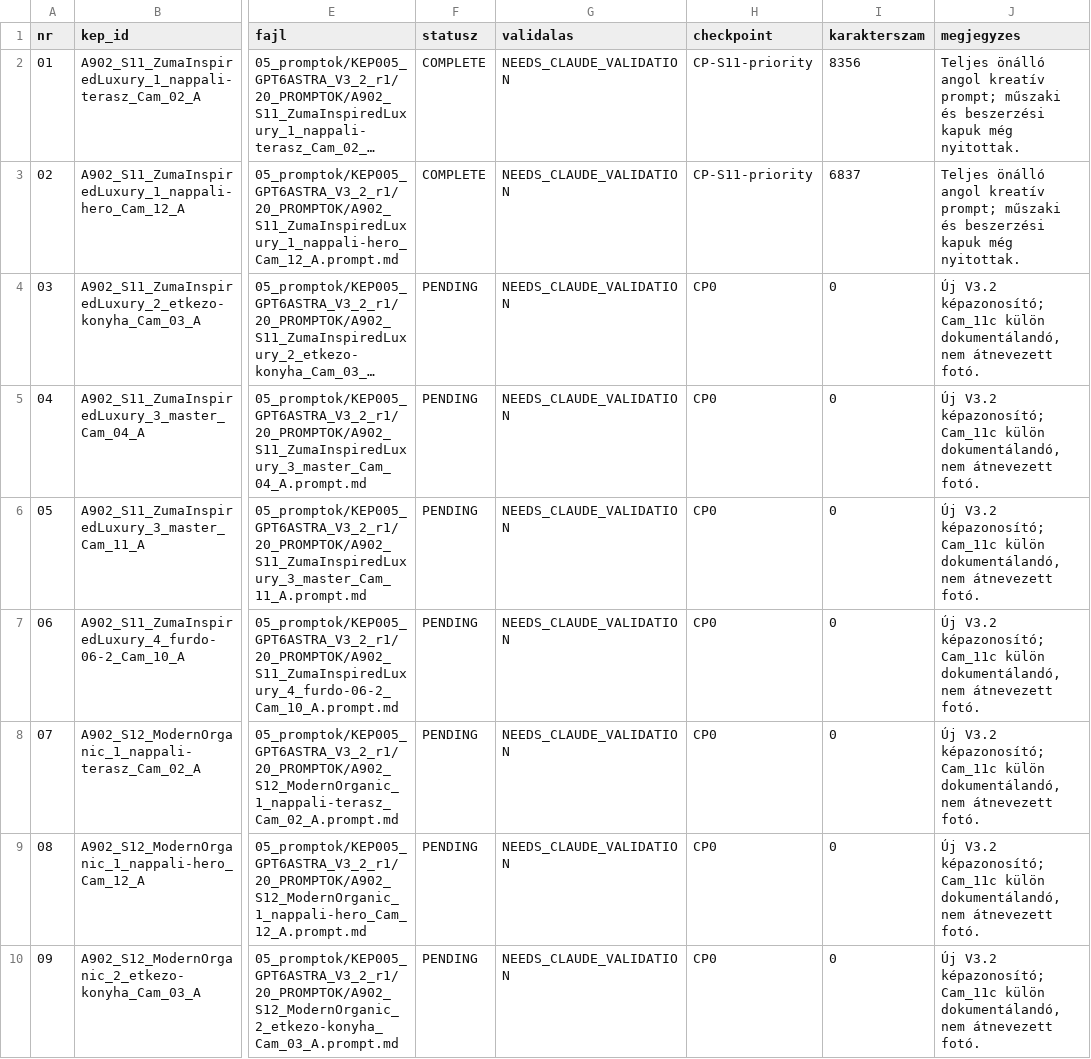
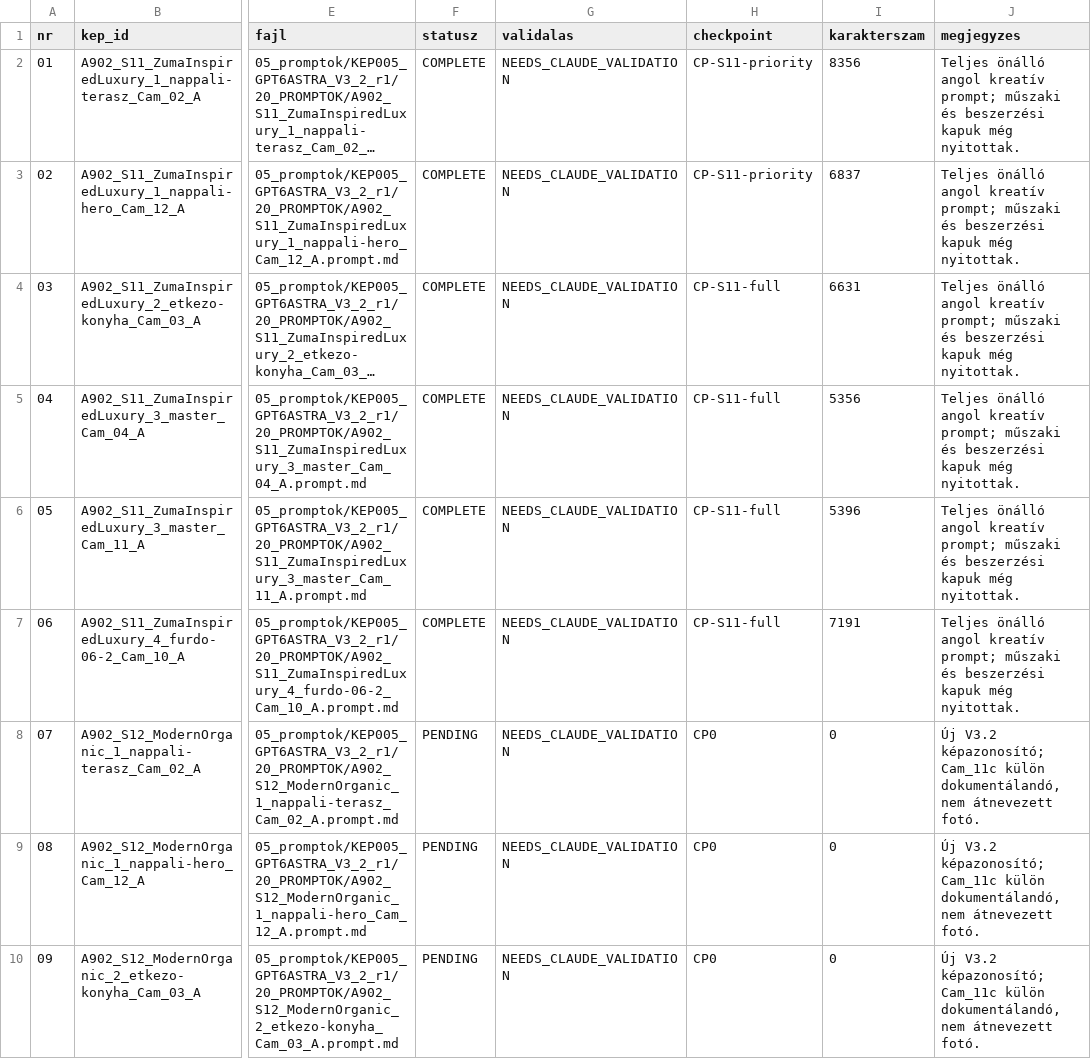
Before and after one commit to peterkapusi88-hub/wsg-berendezes, a CSV file: 05_promptok/KEP005_GPT6ASTRA_V3_2_r1/01_MANIFEST_30.csv, drawn as a sheet; only a part is shown, gaps mark what is left out; long unchanged cells end in …; the diff names each change by its address in the sheet, - before the commit and + after, or states it on an @@ line.

Commit message:
CP-S11-complete: six complete English base prompts

```diff
--- a/05_promptok/KEP005_GPT6ASTRA_V3_2_r1/01_MANIFEST_30.csv
+++ b/05_promptok/KEP005_GPT6ASTRA_V3_2_r1/01_MANIFEST_30.csv
-F4:F7 (statusz): PENDING
+F4:F7 (statusz): COMPLETE
-H4:H7 (checkpoint): CP0
+H4:H7 (checkpoint): CP-S11-full
-I4 (karakterszam): 0
+I4 (karakterszam): 6631
-J4:J7 (megjegyzes): Új V3.2 képazonosító; Cam_11c külön dokumentálandó, nem átnevezett fotó.
+J4:J7 (megjegyzes): Teljes önálló angol kreatív prompt; műszaki és beszerzési kapuk még nyitottak.
-I5 (karakterszam): 0
+I5 (karakterszam): 5356
-I6 (karakterszam): 0
+I6 (karakterszam): 5396
-I7 (karakterszam): 0
+I7 (karakterszam): 7191
```
Also changed, not shown: 5 other files.
